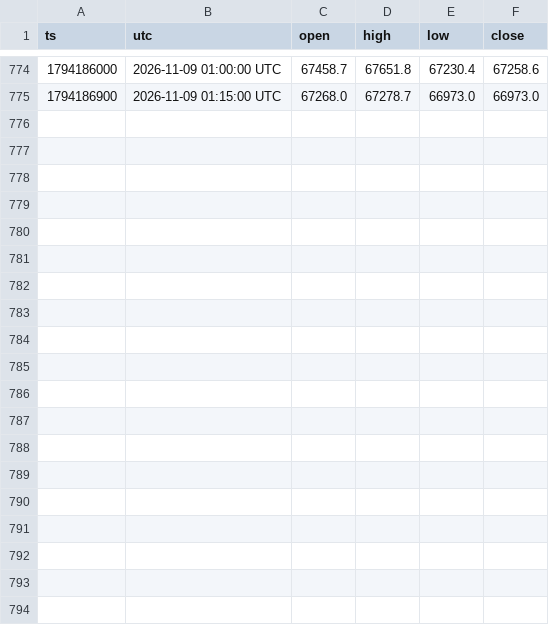
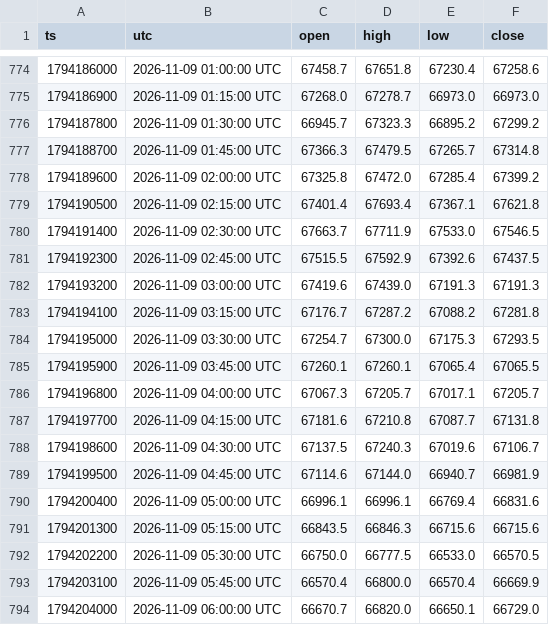
Before and after one commit to lgiuntacharrier-gif/trainglot-ia-24h, a CSV file: historique_bougies_15min.csv, drawn as a sheet; only a part is shown, gaps mark what is left out; the diff covers the shown part only; the diff names each change by its address in the sheet, - before the commit and + after, or states it on an @@ line.

```diff
--- a/historique_bougies_15min.csv
+++ b/historique_bougies_15min.csv
+row 776: 1794187800 | 2026-11-09 01:30:00 UTC | 66945.7 | 67323.3 | 66895.2 | 67299.2
+row 777: 1794188700 | 2026-11-09 01:45:00 UTC | 67366.3 | 67479.5 | 67265.7 | 67314.8
+row 778: 1794189600 | 2026-11-09 02:00:00 UTC | 67325.8 | 67472.0 | 67285.4 | 67399.2
+row 779: 1794190500 | 2026-11-09 02:15:00 UTC | 67401.4 | 67693.4 | 67367.1 | 67621.8
+row 780: 1794191400 | 2026-11-09 02:30:00 UTC | 67663.7 | 67711.9 | 67533.0 | 67546.5
+row 781: 1794192300 | 2026-11-09 02:45:00 UTC | 67515.5 | 67592.9 | 67392.6 | 67437.5
+row 782: 1794193200 | 2026-11-09 03:00:00 UTC | 67419.6 | 67439.0 | 67191.3 | 67191.3
+row 783: 1794194100 | 2026-11-09 03:15:00 UTC | 67176.7 | 67287.2 | 67088.2 | 67281.8
+row 784: 1794195000 | 2026-11-09 03:30:00 UTC | 67254.7 | 67300.0 | 67175.3 | 67293.5
+row 785: 1794195900 | 2026-11-09 03:45:00 UTC | 67260.1 | 67260.1 | 67065.4 | 67065.5
+row 786: 1794196800 | 2026-11-09 04:00:00 UTC | 67067.3 | 67205.7 | 67017.1 | 67205.7
+row 787: 1794197700 | 2026-11-09 04:15:00 UTC | 67181.6 | 67210.8 | 67087.7 | 67131.8
+row 788: 1794198600 | 2026-11-09 04:30:00 UTC | 67137.5 | 67240.3 | 67019.6 | 67106.7
+row 789: 1794199500 | 2026-11-09 04:45:00 UTC | 67114.6 | 67144.0 | 66940.7 | 66981.9
+row 790: 1794200400 | 2026-11-09 05:00:00 UTC | 66996.1 | 66996.1 | 66769.4 | 66831.6
+row 791: 1794201300 | 2026-11-09 05:15:00 UTC | 66843.5 | 66846.3 | 66715.6 | 66715.6
+row 792: 1794202200 | 2026-11-09 05:30:00 UTC | 66750.0 | 66777.5 | 66533.0 | 66570.5
+row 793: 1794203100 | 2026-11-09 05:45:00 UTC | 66570.4 | 66800.0 | 66570.4 | 66669.9
+row 794: 1794204000 | 2026-11-09 06:00:00 UTC | 66670.7 | 66820.0 | 66650.1 | 66729.0
```
Also changed, not shown: 9 added rows elsewhere in this file, journal_robot_24_7.csv, 2 other files.
